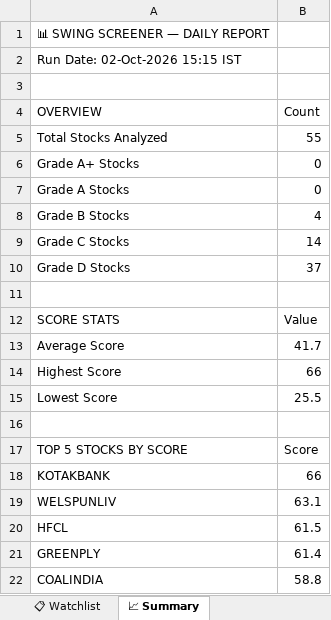
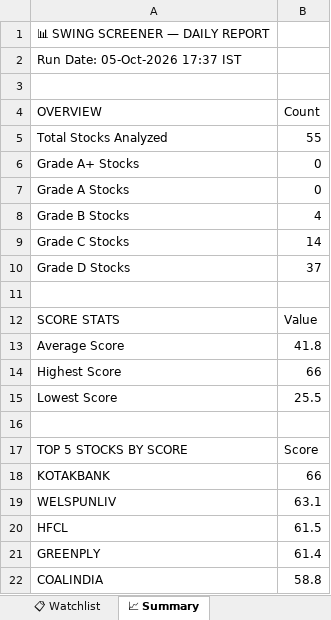
Before and after one commit to sashokkumars-sys/swing-screener, an Excel workbook: output/swing_screener_report.xlsx, sheet 📈 Summary, drawn as a sheet; values as stored, in another font and other column widths than the file's, no borders; the diff names each change by its address in the sheet, - before the commit and + after, or states it on an @@ line.

```diff
--- a/output/swing_screener_report.xlsx (sheet 📈 Summary)
+++ b/output/swing_screener_report.xlsx (sheet 📈 Summary)
-A2 (OVERVIEW): Run Date: 02-Oct-2026 15:15 IST
+A2 (OVERVIEW): Run Date: 05-Oct-2026 17:37 IST
-B13 (Count): 41.7
+B13 (Count): 41.8
```
Also changed, not shown: sheet 📊 All Stocks, sheet 👀 Grade B Watch, sheet 📋 Watchlist, 2 other files.
